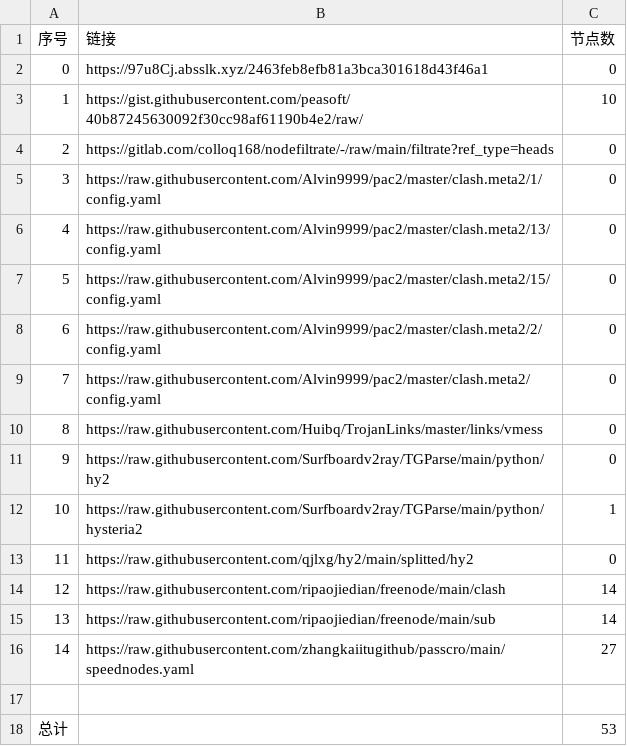
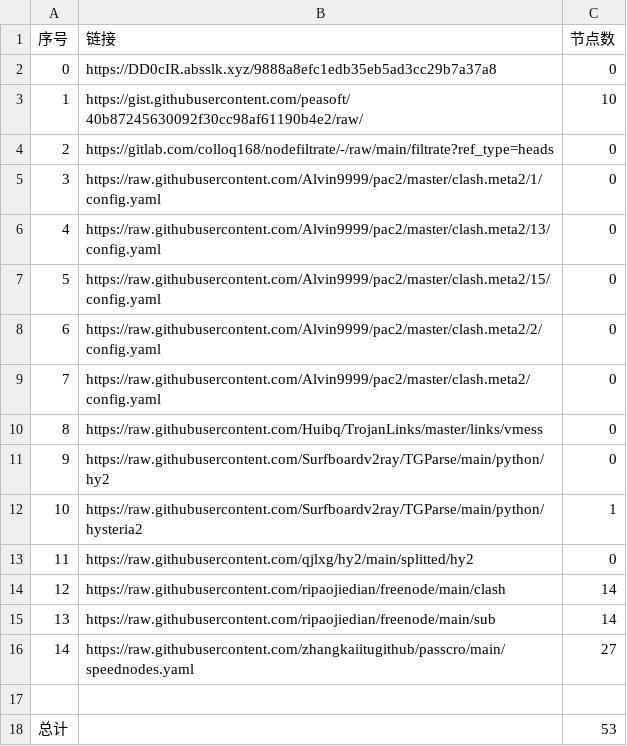
Before and after one commit to qiubei000/NoMoreWalls, a CSV file: list_result.csv, drawn as a sheet.

```diff
--- a/list_result.csv
+++ b/list_result.csv
@@ -1,3 +1,3 @@
 序号,链接,节点数
-0,https://97u8Cj.absslk.xyz/2463feb8efb81a3bca301618d43f46a1,0
+0,https://DD0cIR.absslk.xyz/9888a8efc1edb35eb5ad3cc29b7a37a8,0
 1,https://gist.githubusercontent.com/peasoft/40b87245630092f30cc98af61190b4e2/raw/,10
```
Also changed, not shown: 3 other files.
